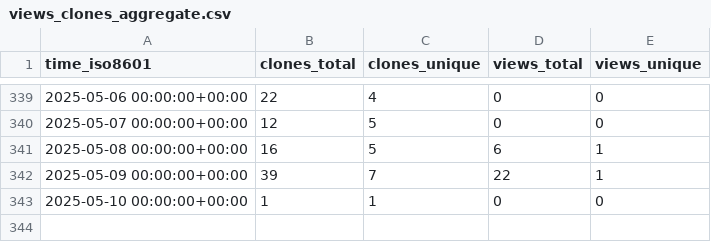
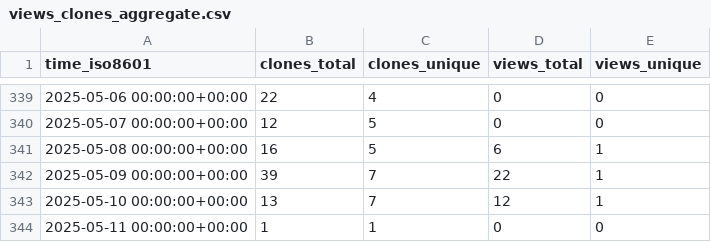
Before and after one commit to sarvsav/go-starter-template, a CSV file: sarvsav/go-starter-template/ghrs-data/views_clones_aggregate.csv, drawn as a sheet; only a part is shown, gaps mark what is left out.

```diff
--- a/sarvsav/go-starter-template/ghrs-data/views_clones_aggregate.csv
+++ b/sarvsav/go-starter-template/ghrs-data/views_clones_aggregate.csv
@@ -342,2 +342,3 @@ time_iso8601,clones_total,clones_unique,views_total,views_unique
 2025-05-09 00:00:00+00:00,39,7,22,1
-2025-05-10 00:00:00+00:00,1,1,0,0
+2025-05-10 00:00:00+00:00,13,7,12,1
+2025-05-11 00:00:00+00:00,1,1,0,0
```
Also changed, not shown: 1 other file.
